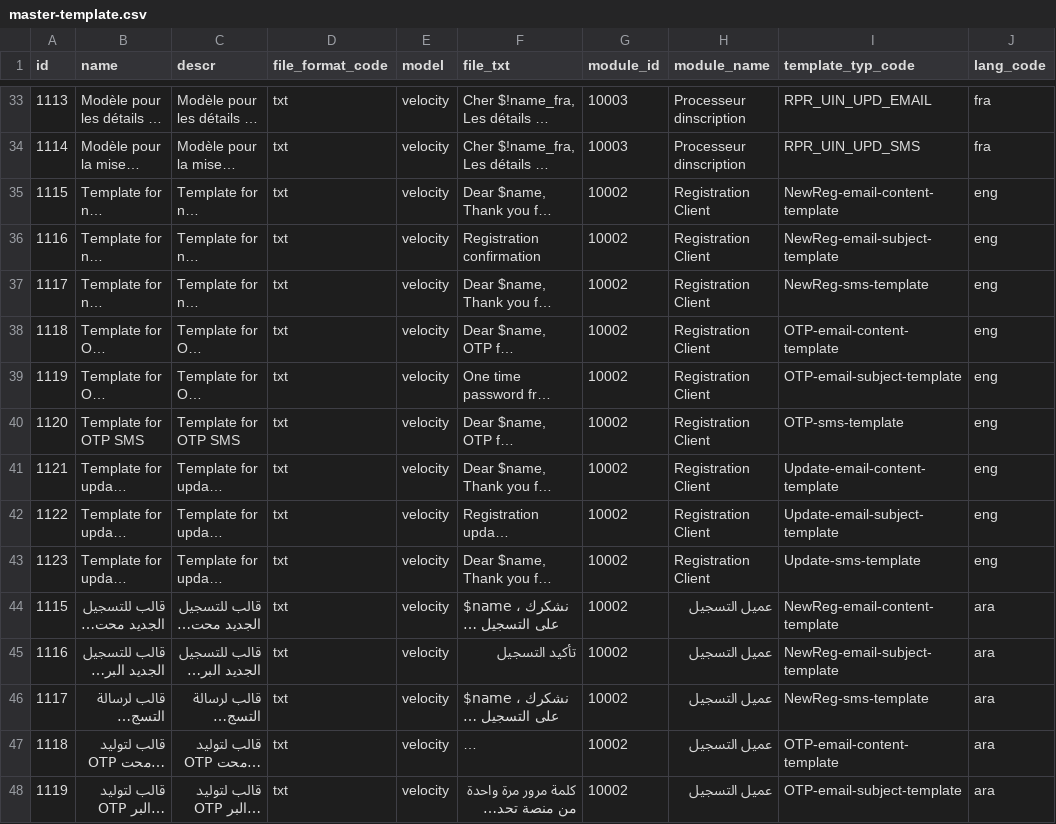
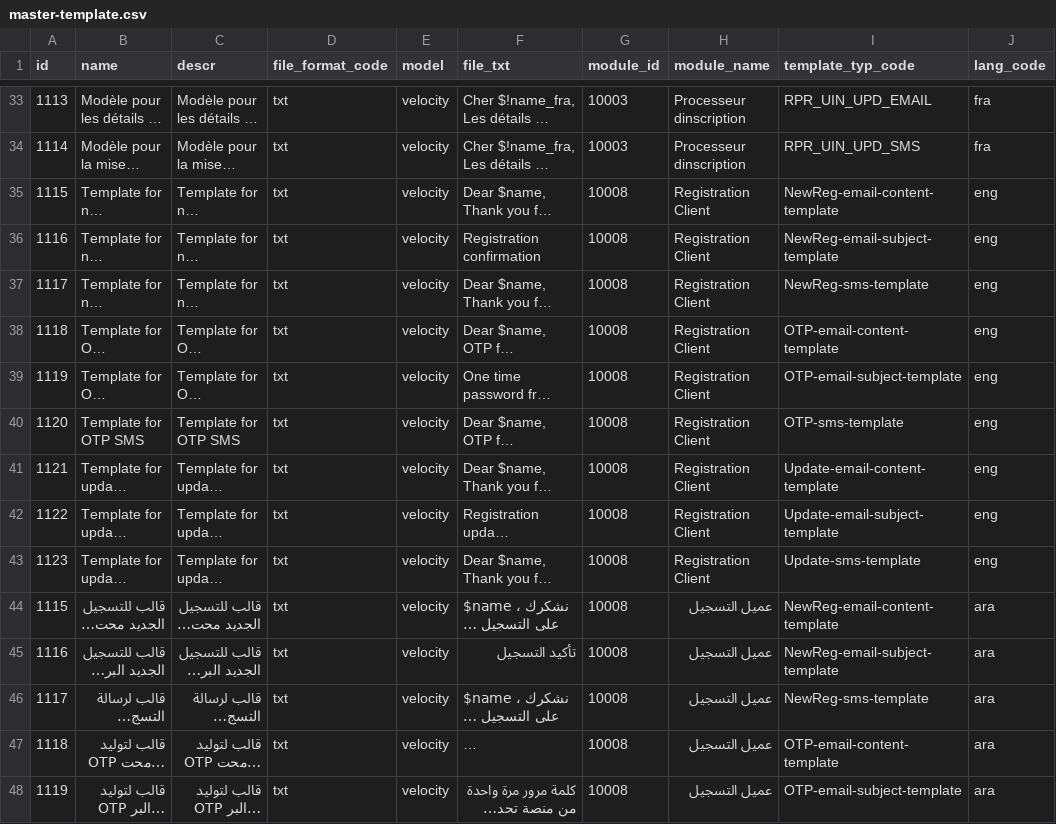
Before and after one commit to zpass-tech-team/mosip-data, a CSV file: data-dml/mosip_master/dml/master-template.csv, drawn as a sheet; only a part is shown, gaps mark what is left out; long unchanged cells end in …; the diff covers the shown part only; the diff names each change by its address in the sheet, - before the commit and + after, or states it on an @@ line.

Commit message:
unmapped unused templates, and added default applicanttype 000

```diff
--- a/data-dml/mosip_master/dml/master-template.csv
+++ b/data-dml/mosip_master/dml/master-template.csv
-G35:G48 (module_id): 10002
+G35:G48 (module_id): 10008
```
Also changed, not shown: 23 edited cells elsewhere in this file.
